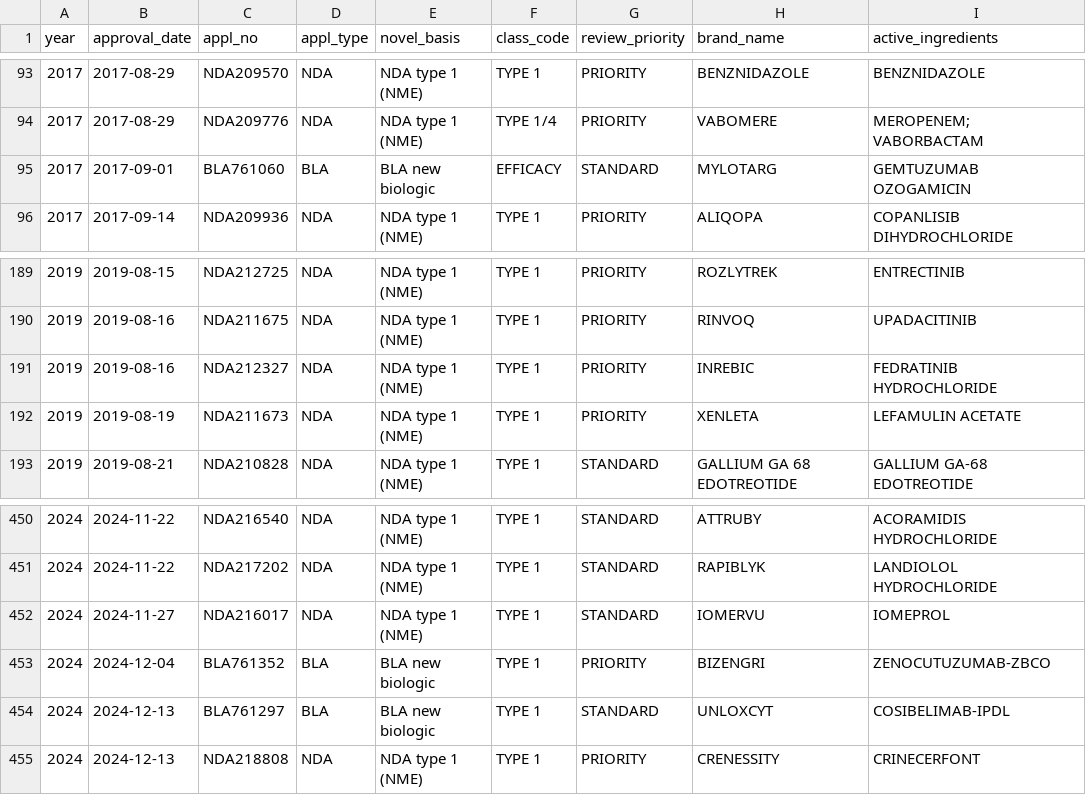
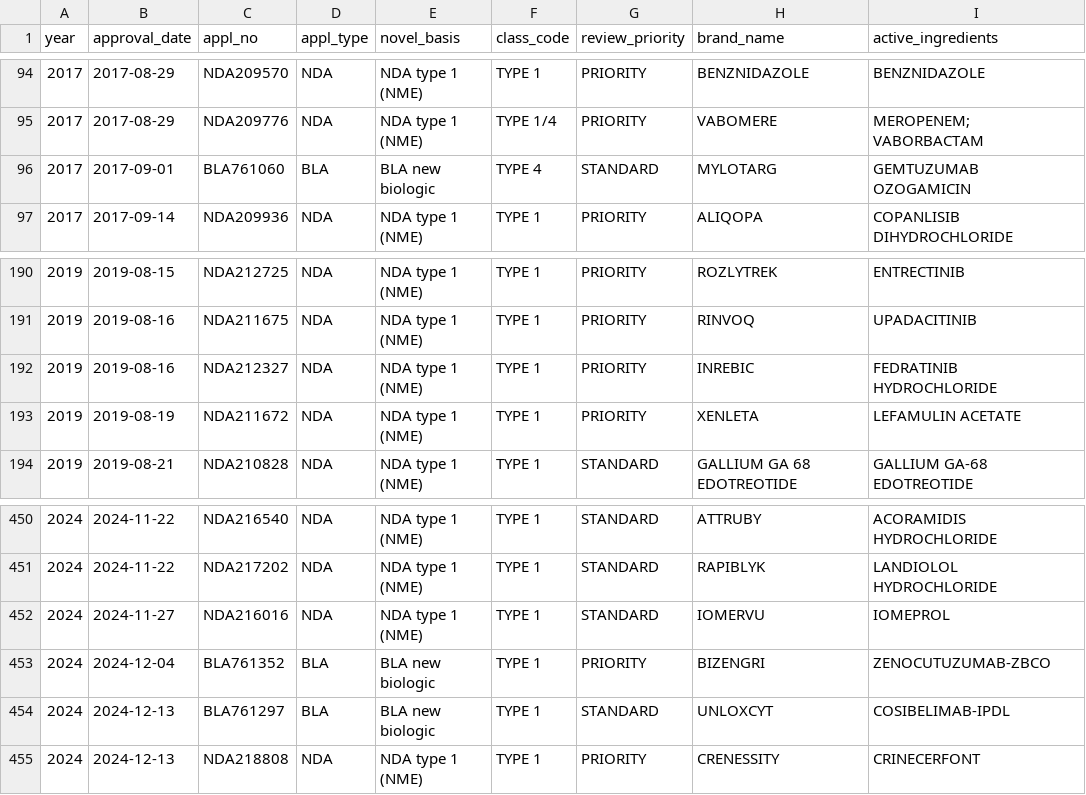
Before and after one commit to lukahere007/biotech-fda-event-study, a CSV file: data/events_mapped.csv, drawn as a sheet; only a part is shown, gaps mark what is left out; addresses are those after the commit; the diff covers the shown part only; the diff names each change by its address in the sheet, - before the commit and + after, or states it on an @@ line.

```diff
--- a/data/events_mapped.csv
+++ b/data/events_mapped.csv
-F96 (class_code): EFFICACY
+F96 (class_code): TYPE 4
-C193 (appl_no): NDA211673
+C193 (appl_no): NDA211672
-C452 (appl_no): NDA216017
+C452 (appl_no): NDA216016
```
Also changed, not shown: 2 added rows, 2 removed rows and 4 edited cells elsewhere in this file, data/interim/sponsor_review.csv, data/splits.csv, 8 other files.
